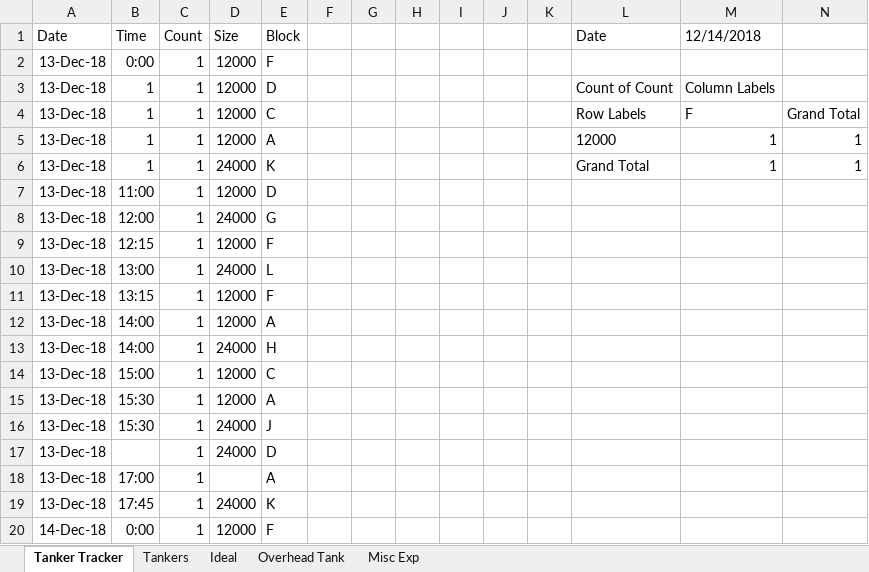
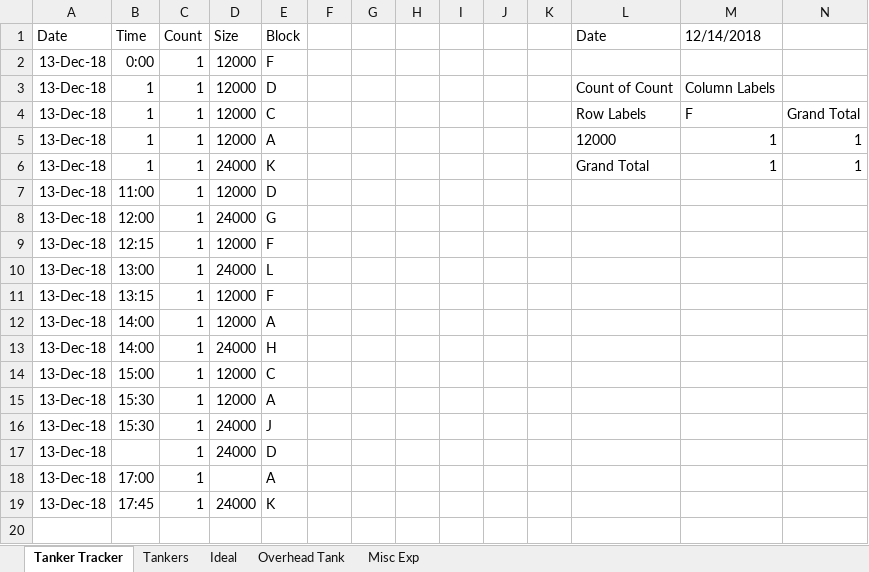
Before and after one commit to DEWYTSSQ/Maintenance, an Excel workbook: SARE Water Management.xlsx, sheet Tanker Tracker, drawn as a sheet; values as stored, in another font and other column widths than the file's, no borders; the diff names each change by its address in the sheet, - before the commit and + after, or states it on an @@ line.

Commit message:
Add files via upload

```diff
--- a/SARE Water Management.xlsx (sheet Tanker Tracker)
+++ b/SARE Water Management.xlsx (sheet Tanker Tracker)
-row 20: 14-Dec-18 | 0:00 | 1 | 12000 | F
```
